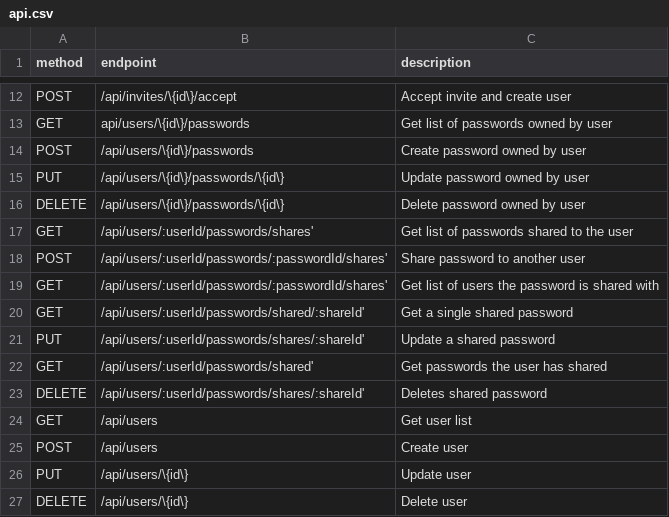
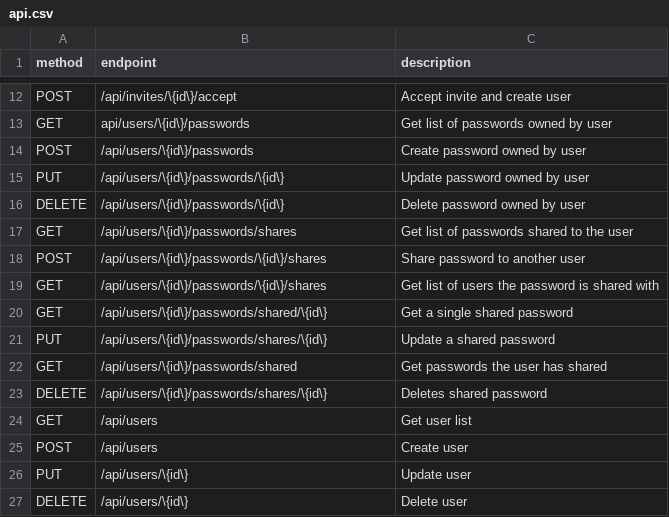
Before and after one commit to DSchougaard/ProjectGhost-Report, a CSV file: report/resources/api.csv, drawn as a sheet; only a part is shown, gaps mark what is left out.

```diff
--- a/report/resources/api.csv
+++ b/report/resources/api.csv
@@ -16,9 +16,9 @@ PUT,/api/users/\{id\}/passwords/\{id\},Update password owned by user
 DELETE,/api/users/\{id\}/passwords/\{id\},Delete password owned by user
-GET,/api/users/:userId/passwords/shares', Get list of passwords shared to the user
-POST,/api/users/:userId/passwords/:passwordId/shares', Share password to another user
-GET,/api/users/:userId/passwords/:passwordId/shares', Get list of users the password is shared with
-GET,/api/users/:userId/passwords/shared/:shareId', Get a single shared password
-PUT,/api/users/:userId/passwords/shares/:shareId',	Update a shared password
-GET,/api/users/:userId/passwords/shared', Get passwords the user has shared
-DELETE,/api/users/:userId/passwords/shares/:shareId',Deletes shared password
+GET,/api/users/\{id\}/passwords/shares, Get list of passwords shared to the user
+POST,/api/users/\{id\}/passwords/\{id\}/shares, Share password to another user
+GET,/api/users/\{id\}/passwords/\{id\}/shares, Get list of users the password is shared with
+GET,/api/users/\{id\}/passwords/shared/\{id\}, Get a single shared password
+PUT,/api/users/\{id\}/passwords/shares/\{id\},	Update a shared password
+GET,/api/users/\{id\}/passwords/shared, Get passwords the user has shared
+DELETE,/api/users/\{id\}/passwords/shares/\{id\},Deletes shared password
 GET,/api/users,Get user list
```
Also changed, not shown: report/resources/api/sharedPasswords.csv, 3 other files.
